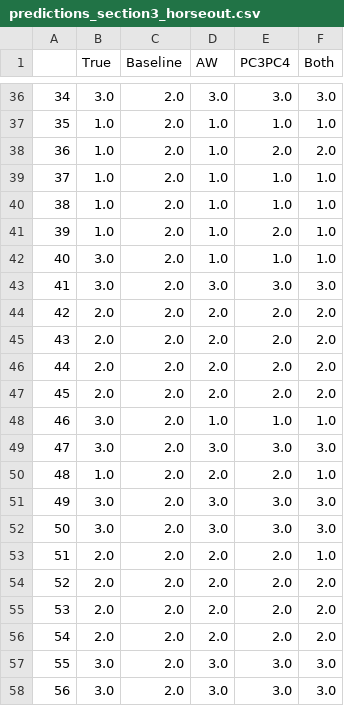
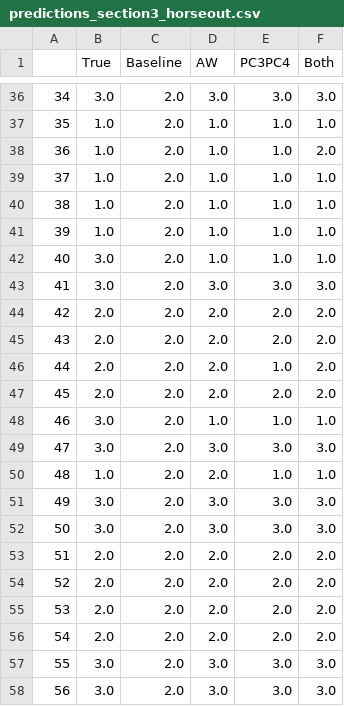
Before and after one commit to VeryThankYou/HorseProject, a CSV file: predictions_section3_horseout.csv, drawn as a sheet; only a part is shown, gaps mark what is left out; the diff covers the shown part only.

```diff
--- a/predictions_section3_horseout.csv
+++ b/predictions_section3_horseout.csv
@@ -37,6 +37,6 @@
 35,1.0,2.0,1.0,1.0,1.0
-36,1.0,2.0,1.0,2.0,2.0
+36,1.0,2.0,1.0,1.0,2.0
 37,1.0,2.0,1.0,1.0,1.0
 38,1.0,2.0,1.0,1.0,1.0
-39,1.0,2.0,1.0,2.0,1.0
+39,1.0,2.0,1.0,1.0,1.0
 40,3.0,2.0,1.0,1.0,1.0
@@ -45,3 +45,3 @@
 43,2.0,2.0,2.0,2.0,2.0
-44,2.0,2.0,2.0,2.0,2.0
+44,2.0,2.0,2.0,1.0,2.0
 45,2.0,2.0,2.0,2.0,2.0
@@ -49,6 +49,6 @@
 47,3.0,2.0,3.0,3.0,3.0
-48,1.0,2.0,2.0,2.0,1.0
+48,1.0,2.0,2.0,1.0,1.0
 49,3.0,2.0,3.0,3.0,3.0
 50,3.0,2.0,3.0,3.0,3.0
-51,2.0,2.0,2.0,2.0,1.0
+51,2.0,2.0,2.0,2.0,2.0
 52,2.0,2.0,2.0,2.0,2.0
```
Also changed, not shown: 11 edited cells elsewhere in this file, predictions_section2_horseout.csv, 9 other files.
